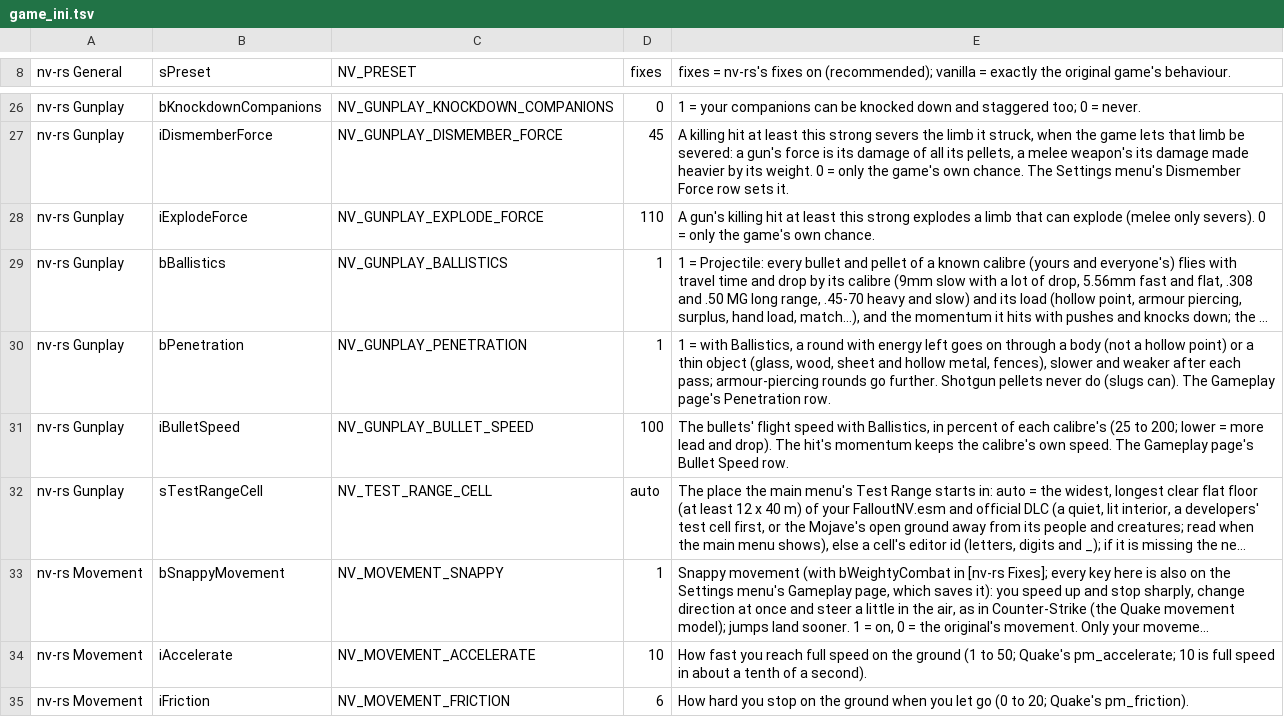
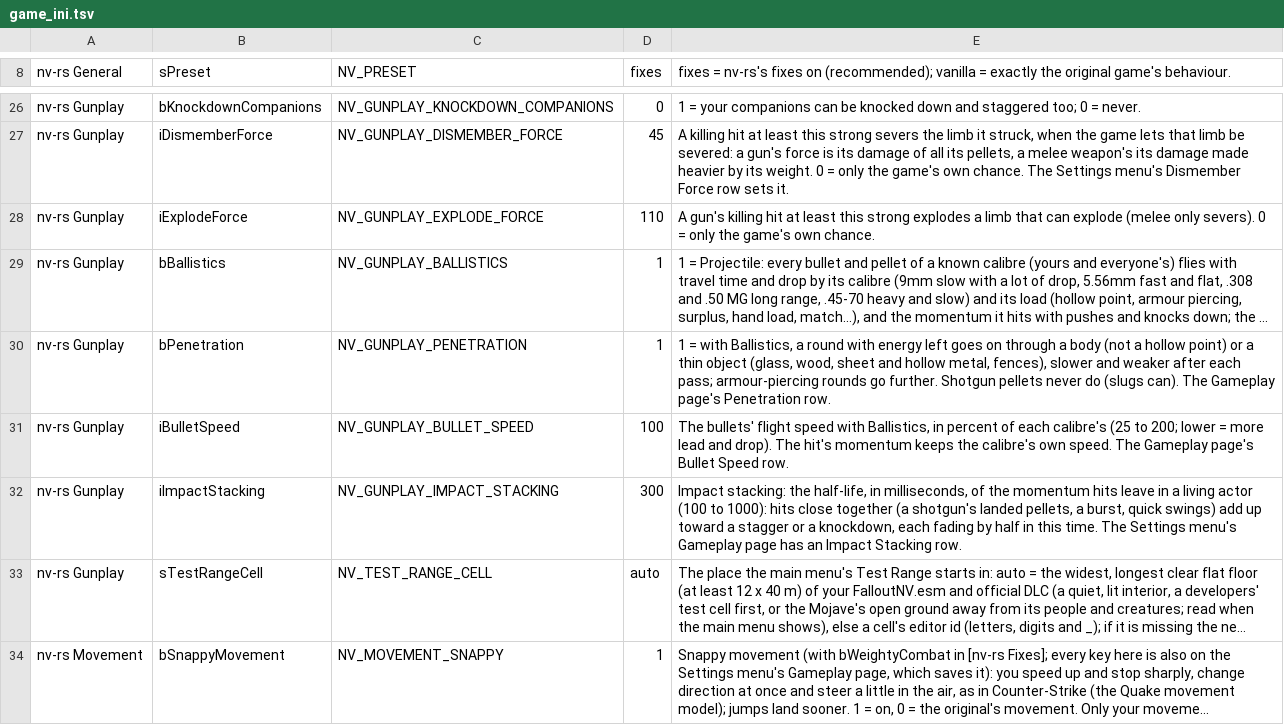
Before and after one commit to Lhomer/nv-rs, a TSV file: crates/host/data/game_ini.tsv, drawn as a sheet; only a part is shown, gaps mark what is left out; the shorter side is filled out with more unchanged rows; long unchanged cells end in …; the diff names each change by its address in the sheet, - before the commit and + after, or states it on an @@ line.

```diff
--- a/crates/host/data/game_ini.tsv
+++ b/crates/host/data/game_ini.tsv
+row 32: nv-rs Gunplay | iImpactStacking | NV_GUNPLAY_IMPACT_STACKING | 300 | Impact stacking: the half-life, in milliseconds, of the momentum hits leave in a living actor (100 to 1000): hits close together (a shotgun's landed pellets, a burst, quick swings) add up toward a stagger or a knockdown, each fading by half in this time. The Settings menu's Gameplay page has an Impact Stacking row.
```
Also changed, not shown: 8 other files.
